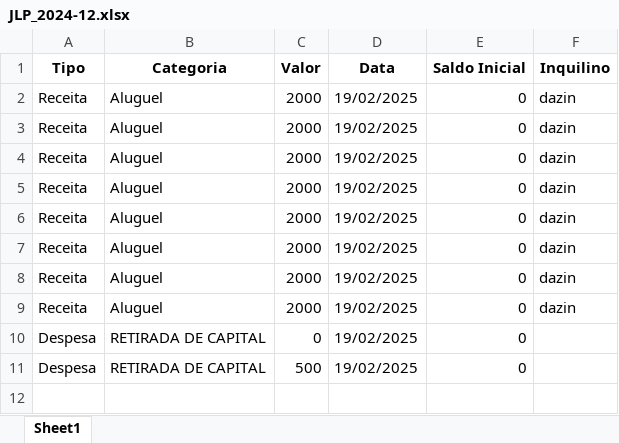
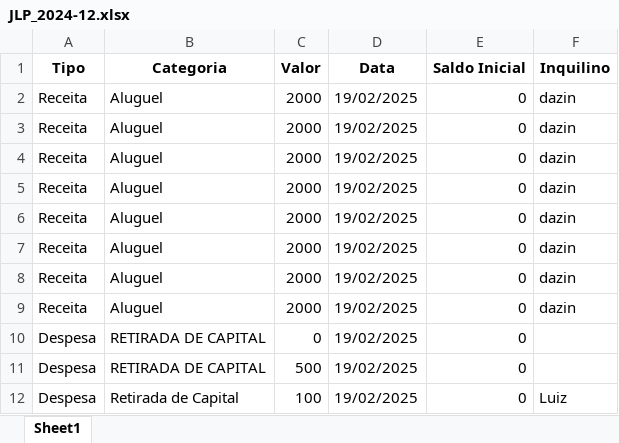
Before and after one commit to LuizHillebrande/Controle_condominio, an Excel workbook: JLP_2024-12.xlsx, sheet Sheet1, drawn as a sheet; values as stored, in another font and other column widths than the file's, no borders; the diff names each change by its address in the sheet, - before the commit and + after, or states it on an @@ line.

Commit message:
funcionando retirada de capital

```diff
--- a/JLP_2024-12.xlsx (sheet Sheet1)
+++ b/JLP_2024-12.xlsx (sheet Sheet1)
+row 12: Despesa | Retirada de Capital | 100 | 19/02/2025 | 0 | Luiz
```
Also changed, not shown: 3 other files.
